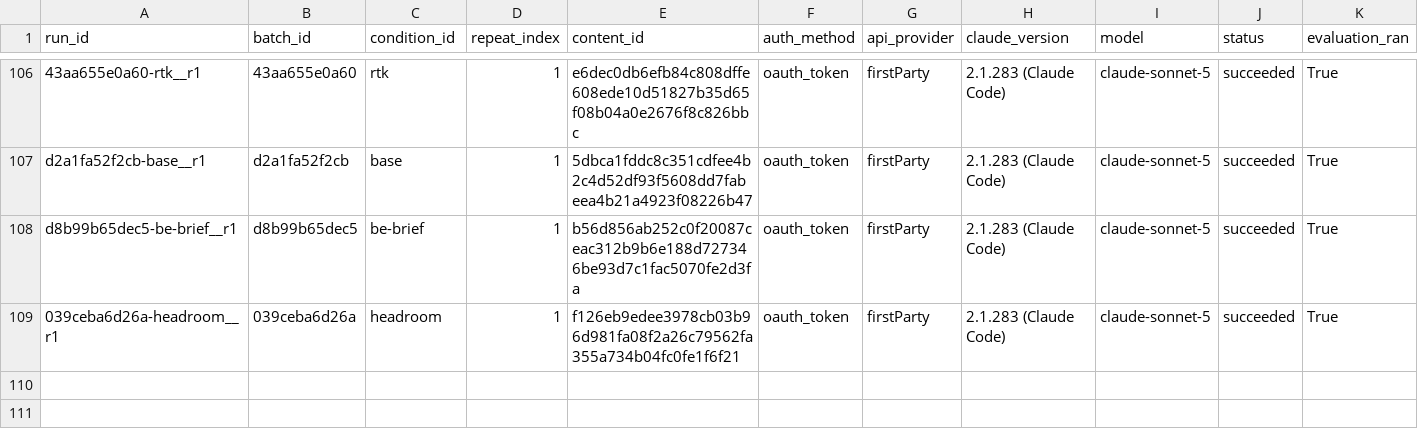
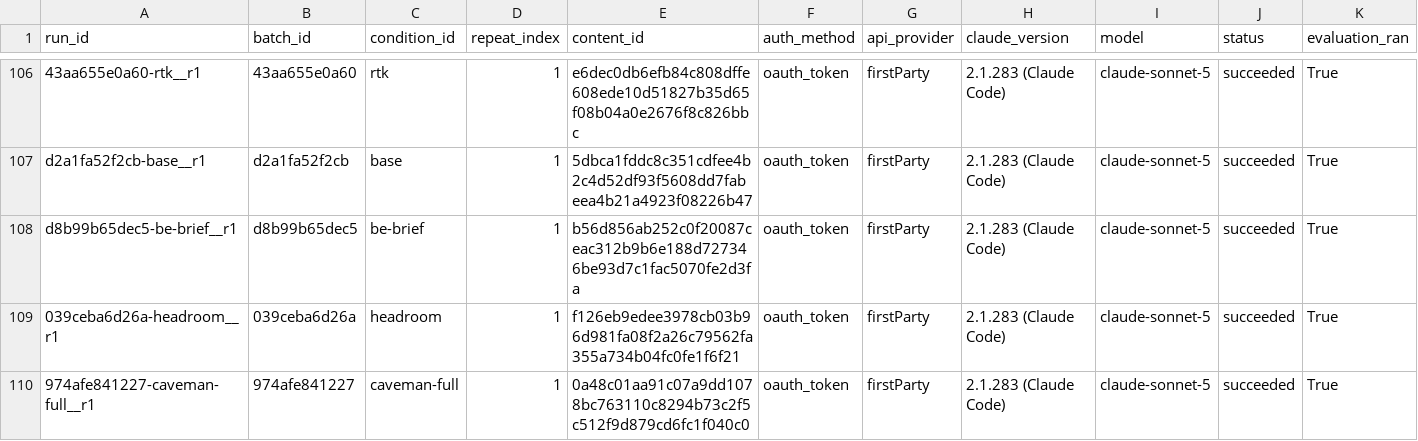
Before and after one commit to YangJunMan/claude-code-token-savings-benchmark, a CSV file: data/token-bench-results.csv, drawn as a sheet; only a part is shown, gaps mark what is left out; rows hold the shown columns only; the diff names each change by its address in the sheet, - before the commit and + after, or states it on an @@ line.

```diff
--- a/data/token-bench-results.csv
+++ b/data/token-bench-results.csv
+row 110: 974afe841227-caveman-full__r1 | 974afe841227 | caveman-full | 1 | 0a48c01aa91c07a9dd1078bc763110c8294b73c2f5c512f9d879cd6fc1f040c0 | oauth_token | firstParty | 2.1.283 (Claude Code) | claude-sonnet-5 | succeeded | True
```
Also changed, not shown: data/activity-log.csv, data/comparison.csv, 2 other files.
